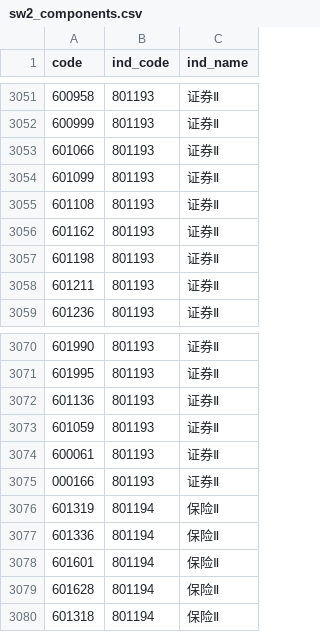
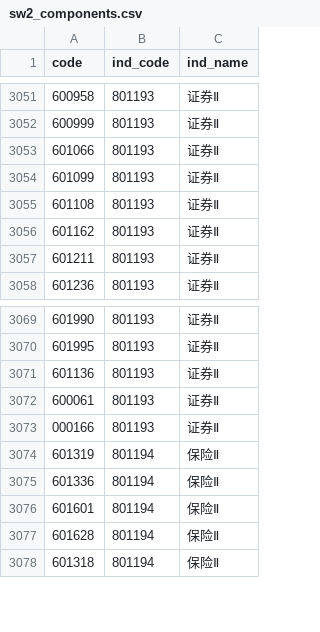
Before and after one commit to haiNono/market-dashboard, a CSV file: data/sw2_components.csv, drawn as a sheet; only a part is shown, gaps mark what is left out; the diff names each change by its address in the sheet, - before the commit and + after, or states it on an @@ line.

```diff
--- a/data/sw2_components.csv
+++ b/data/sw2_components.csv
-row 3057: 601198 | 801193 | 证券Ⅱ
-row 3073: 601059 | 801193 | 证券Ⅱ
```
Also changed, not shown: data/option_pcr.csv, data/sector_云服务器.csv, 14 other files.
